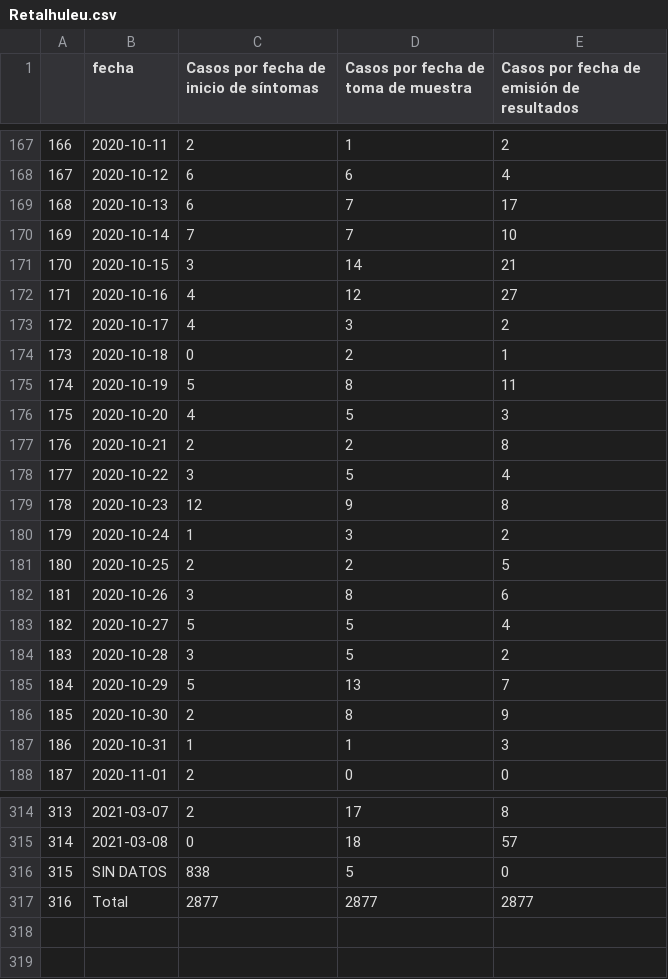
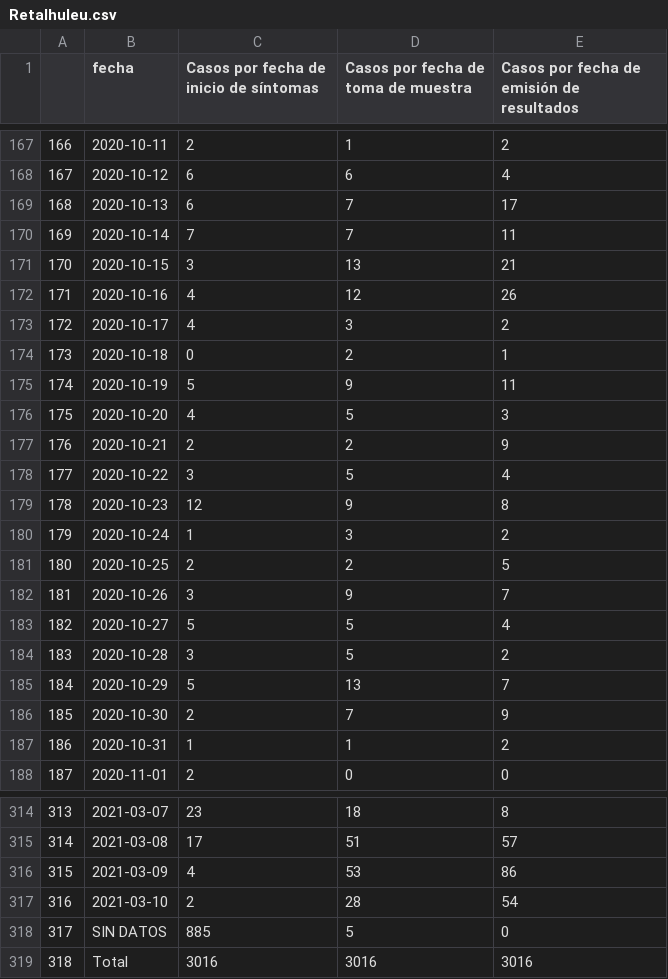
Before and after one commit to ronxplore/covid19, a CSV file: data/guatemala-data/confirmed/Retalhuleu.csv, drawn as a sheet; only a part is shown, gaps mark what is left out; addresses are those after the commit; the diff covers the shown part only; the diff names each change by its address in the sheet, - before the commit and + after, or states it on an @@ line.

```diff
--- a/data/guatemala-data/confirmed/Retalhuleu.csv
+++ b/data/guatemala-data/confirmed/Retalhuleu.csv
-E170: 10
+E170: 11
-D171: 14
+D171: 13
-E172: 27
+E172: 26
-D175: 8
+D175: 9
-E177: 8
+E177: 9
-D182: 8
+D182: 9
-E182: 6
+E182: 7
-D186: 8
+D186: 7
-E187: 3
+E187: 2
-C314: 2
+C314: 23
-D314: 17
+D314: 18
-C315: 0
+C315: 17
-D315: 18
+D315: 51
+row 316: 315 | 2021-03-09 | 4 | 53 | 86
+row 317: 316 | 2021-03-10 | 2 | 28 | 54
@@ column A renumbered from row 318 down @@
-C318: 838
+C318: 885
-C319: 2877
+C319: 3016
-D319: 2877
+D319: 3016
-E319: 2877
+E319: 3016
```
Also changed, not shown: 60 edited cells elsewhere in this file, data/guatemala-data/confirmed/Chiquimula.csv, data/guatemala-data/confirmed/Guatemala.csv, 39 other files.
